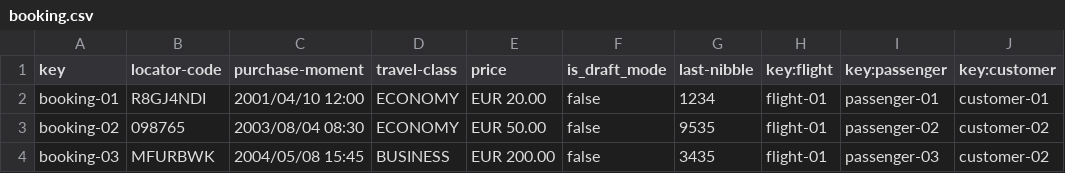
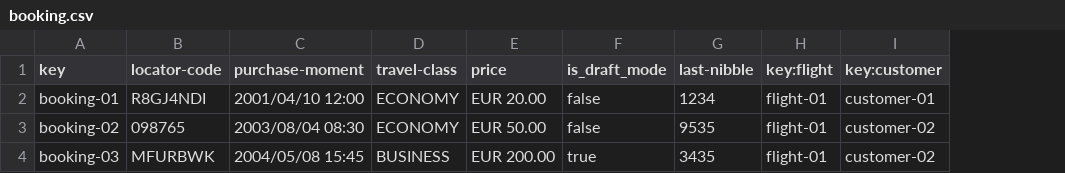
Before and after one commit to FranciscoFernandezN/Acme-ANS, a CSV file: src/main/resources/WEB-INF/data/sample/booking.csv, drawn as a sheet; the diff names each change by its address in the sheet, - before the commit and + after, or states it on an @@ line.

Commit message:
fix: :bug: Arreglos de bookings
Se han hecho muchos arreglos en bookings, passengers, etc. He tenido que cambiar una relación ManyToOne a ManyToMany así que locura.

Refs: muchas cosas

```diff
--- a/src/main/resources/WEB-INF/data/sample/booking.csv
+++ b/src/main/resources/WEB-INF/data/sample/booking.csv
-column I (key:passenger), rows 2-4: passenger-01 | passenger-02 | passenger-03
-F4 (is_draft_mode): false
+F4 (is_draft_mode): true
```
Also changed, not shown: src/main/resources/WEB-INF/data/sample/passenger.csv, 26 other files.
